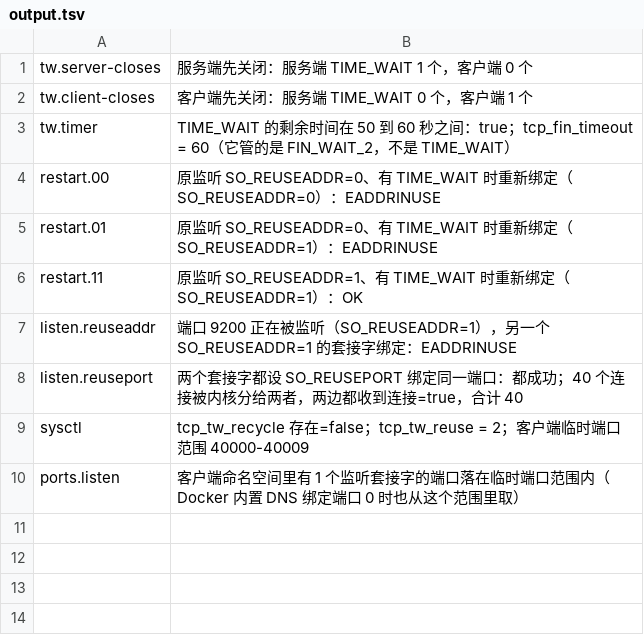
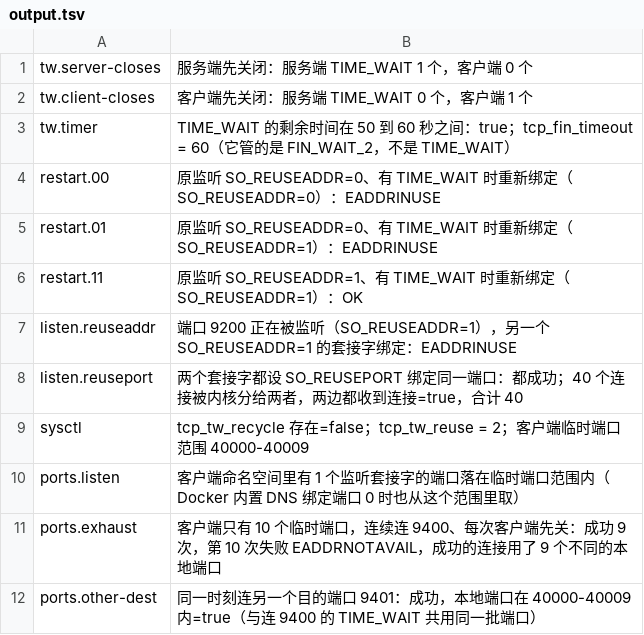
Before and after one commit to poppycoderr/codesphere-labs, a TSV file: network/tcp-time-wait/evidence/output.tsv, drawn as a sheet; the diff names each change by its address in the sheet, - before the commit and + after, or states it on an @@ line.

Commit message:
fix(network): complete tcp time_wait evidence and keep exit status in trap

```diff
--- a/network/tcp-time-wait/evidence/output.tsv
+++ b/network/tcp-time-wait/evidence/output.tsv
+row 11: ports.exhaust | 客户端只有 10 个临时端口，连续连 9400、每次客户端先关：成功 9 次，第 10 次失败 EADDRNOTAVAIL，成功的连接用了 9 个不同的本地端口
+row 12: ports.other-dest | 同一时刻连另一个目的端口 9401：成功，本地端口在 40000-40009 内=true（与连 9400 的 TIME_WAIT 共用同一批端口）
```
Also changed, not shown: 5 other files.
